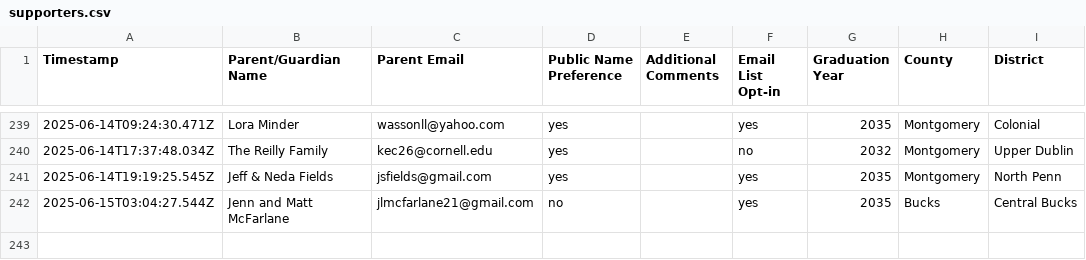
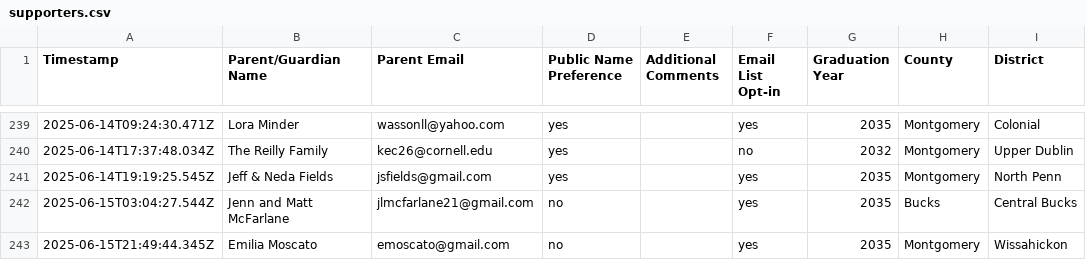
Before and after one commit to coxandrew/paunplugged, a CSV file: _data/supporters.csv, drawn as a sheet; only a part is shown, gaps mark what is left out.

Commit message:
Update supporters.csv with the latest data

```diff
--- a/_data/supporters.csv
+++ b/_data/supporters.csv
@@ -242 +242,2 @@ Timestamp,Parent/Guardian Name,Parent Email,Public Name Preference,Additional Co
 2025-06-15T03:04:27.544Z,Jenn and Matt McFarlane,jlmcfarlane21@gmail.com,no,,yes,2035,Bucks,Central Bucks
+2025-06-15T21:49:44.345Z,Emilia Moscato,emoscato@gmail.com,no,,yes,2035,Montgomery,Wissahickon
```
